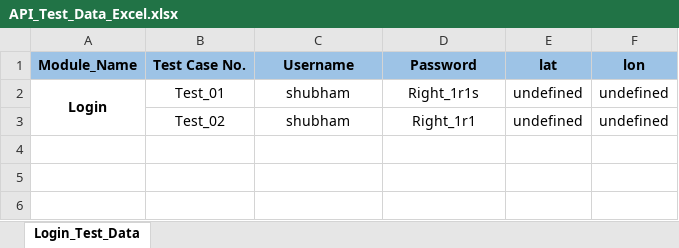
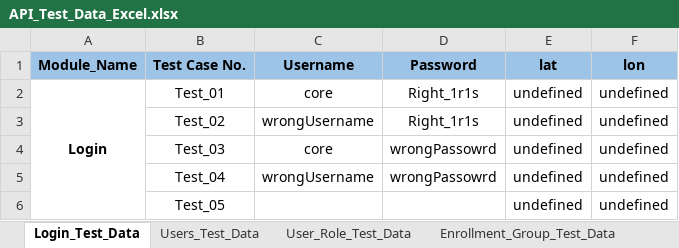
Before and after one commit to shubhampro123/FaceFirst_API_Famework, an Excel workbook: API_Test_Data/API_Test_Data_Excel.xlsx, sheet Login_Test_Data, drawn as a sheet; values as stored, in another font and other column widths than the file's, no borders; the diff names each change by its address in the sheet, - before the commit and + after, or states it on an @@ line.

```diff
--- a/API_Test_Data/API_Test_Data_Excel.xlsx (sheet Login_Test_Data)
+++ b/API_Test_Data/API_Test_Data_Excel.xlsx (sheet Login_Test_Data)
+sheet tab: Users_Test_Data
+sheet tab: User_Role_Test_Data
+sheet tab: Enrollment_Group_Test_Data
-C2 (Username): shubham
+C2 (Username): core
-C3 (Username): shubham
+C3 (Username): wrongUsername
-D3 (Password): Right_1r1
+D3 (Password): Right_1r1s
+row 4:  | Test_03 | core | wrongPassowrd | undefined | undefined
+row 5:  | Test_04 | wrongUsername | wrongPassowrd | undefined | undefined
+row 6:  | Test_05 |  |  | undefined | undefined
```
Also changed, not shown: Reports/API_Excel_Report/API_excel_report.xlsx, 58 other files.
